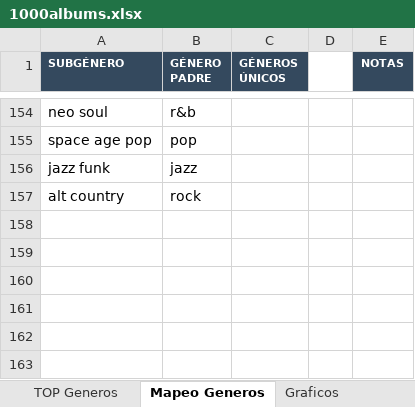
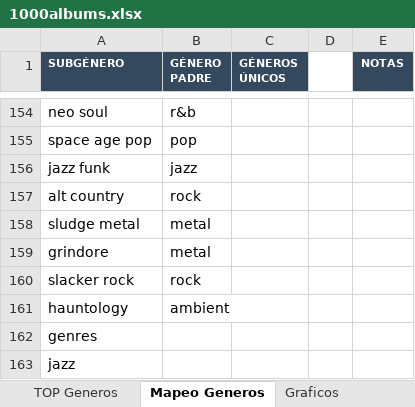
Before and after one commit to miguelrr11/top1000albums, an Excel workbook: 1000albums.xlsx, sheet Mapeo Generos, drawn as a sheet; only a part is shown, gaps mark what is left out; values as stored, in another font and other column widths than the file's, no borders; the diff names each change by its address in the sheet, - before the commit and + after, or states it on an @@ line.

```diff
--- a/1000albums.xlsx (sheet Mapeo Generos)
+++ b/1000albums.xlsx (sheet Mapeo Generos)
+row 158: sludge metal | metal
+row 159: grindore | metal
+row 160: slacker rock | rock
+row 161: hauntology | ambient
+row 162: genres
+row 163: jazz
```
Also changed, not shown: sheet Graficos, sheet Tabla Albums, sheet Tablas TOP, sheet Albums, sheet Resumen, sheet TOP Generos, 2 more sheets, charts or pictures.
